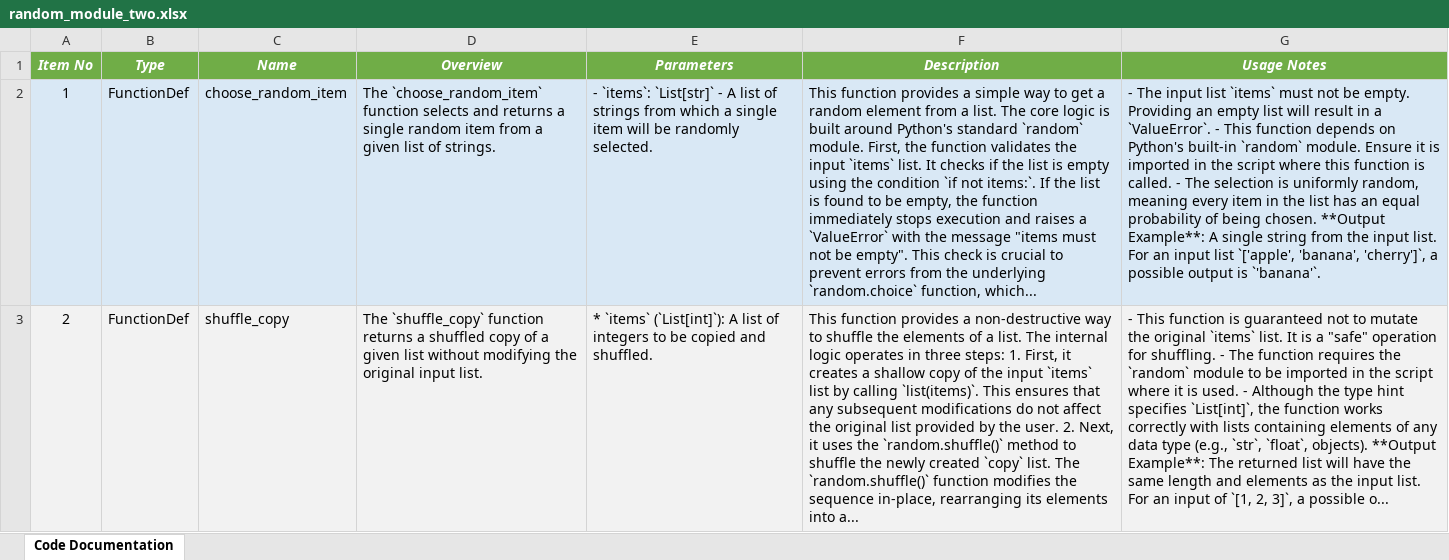
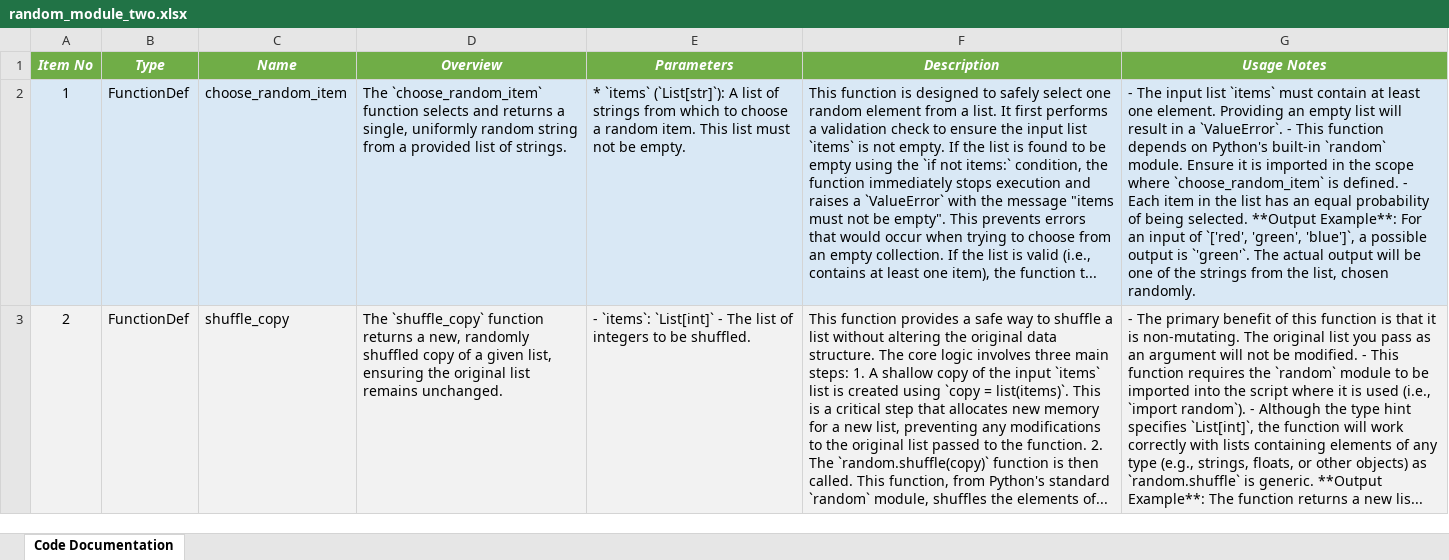
Before and after one commit to DrDarkShadow/docs-repo, an Excel workbook: random_module_two.xlsx, sheet Code Documentation, drawn as a sheet; values as stored, in another font and other column widths than the file's, no borders; the diff names each change by its address in the sheet, - before the commit and + after, or states it on an @@ line.

```diff
--- a/random_module_two.xlsx (sheet Code Documentation)
+++ b/random_module_two.xlsx (sheet Code Documentation)
-D2 (Overview): …returns a single random item from a given list of…
+D2 (Overview): …returns a single, uniformly random string from a provided list of…
-E2 (Parameters): - `items`: `List[str]` - A list of strings from which a single item will be randomly selected.
+E2 (Parameters): * `items` (`List[str]`): A list of strings from which to choose a random item. This list must not be empty.
-F2 (Description): This function provides a simple way to get a random element from a list. The core logic is built around Python's standard `random` module. First, the function validates the input `items` list. It checks if the list is empty using the condition `if not items:`. If the list is found to be empty, the function immediately stops execution and raises a `ValueError` with the message "items must not be empty". This check is crucial to prevent errors from the underlying `random.choice` function, which...
+F2 (Description): This function is designed to safely select one random element from a list. It first performs a validation check to ensure the input list `items` is not empty. If the list is found to be empty using the `if not items:` condition, the function immediately stops execution and raises a `ValueError` with the message "items must not be empty". This prevents errors that would occur when trying to choose from an empty collection. If the list is valid (i.e., contains at least one item), the function t...
-G2 (Usage Notes): …`items` must not be empty. Providing an empty list will result in a `ValueError`. - This function depends on Python's built-in `random` module. Ensure it is imported in the script where this function is called. - The selection is uniformly random, meaning every item in the list has an equal probability of being chosen. **Output Example**: A single string from the input list. For an input list `['apple', 'banana', 'cherry']`, a possible output is `'banana'`.
+G2 (Usage Notes): …`items` must contain at least one element. Providing an empty list will result in a `ValueError`. - This function depends on Python's built-in `random` module. Ensure it is imported in the scope where `choose_random_item` is defined. - Each item in the list has an equal probability of being selected. **Output Example**: For an input of `['red', 'green', 'blue']`, a possible output is `'green'`. The actual output will be one of the strings from the list, chosen randomly.
-D3 (Overview): …returns a shuffled copy of a given list without modifying the original input list.
+D3 (Overview): …returns a new, randomly shuffled copy of a given list, ensuring the original list remains unchanged.
-E3 (Parameters): * `items` (`List[int]`): A list of integers to be copied and shuffled.
+E3 (Parameters): - `items`: `List[int]` - The list of integers to be shuffled.
-F3 (Description): …provides a non-destructive way to shuffle the elements of a list. The internal logic operates in three steps: 1. First, it creates a shallow copy of the input `items` list by calling `list(items)`. This ensures that any subsequent modifications do not affect the original list provided by the user. 2. Next, it uses the `random.shuffle()` method to shuffle the newly created `copy` list. The `random.shuffle()` function modifies the sequence in-place, rearranging its elements into a...
+F3 (Description): …provides a safe way to shuffle a list without altering the original data structure. The core logic involves three main steps: 1. A shallow copy of the input `items` list is created using `copy = list(items)`. This is a critical step that allocates new memory for a new list, preventing any modifications to the original list passed to the function. 2. The `random.shuffle(copy)` function is then called. This function, from Python's standard `random` module, shuffles the elements of...
-G3 (Usage Notes): - This function is guaranteed not to mutate the original `items` list. It is a "safe" operation for shuffling. - The function requires the `random` module to be imported in the script where it is used. - Although the type hint specifies `List[int]`, the function works correctly with lists containing elements of any data type (e.g., `str`, `float`, objects). **Output Example**: The returned list will have the same length and elements as the input list. For an input of `[1, 2, 3]`, a possible o...
+G3 (Usage Notes): - The primary benefit of this function is that it is non-mutating. The original list you pass as an argument will not be modified. - This function requires the `random` module to be imported into the script where it is used (i.e., `import random`). - Although the type hint specifies `List[int]`, the function will work correctly with lists containing elements of any type (e.g., strings, floats, or other objects) as `random.shuffle` is generic. **Output Example**: The function returns a new lis...
```
Also changed, not shown: main.xlsx, random_module_one.xlsx, 9 other files.
